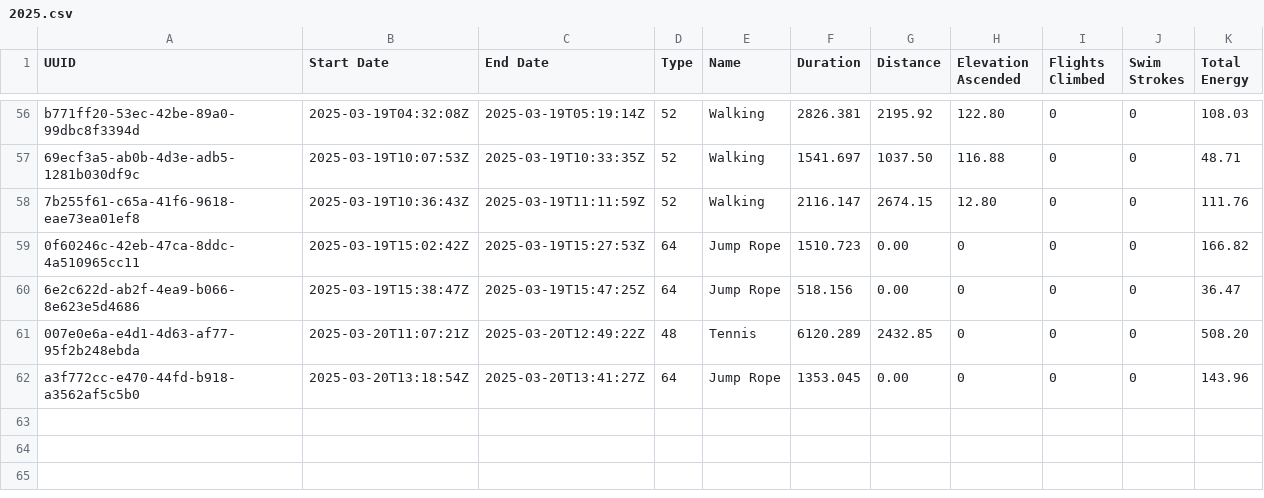
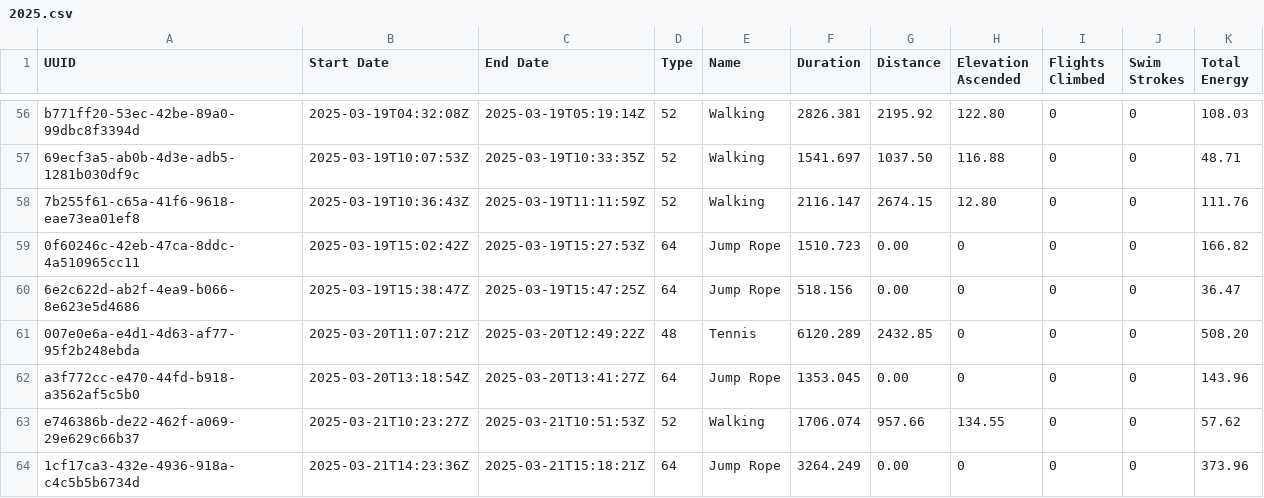
Before and after one commit to Ygria/workouts_page, a CSV file: public/workouts/2025.csv, drawn as a sheet; only a part is shown, gaps mark what is left out; the diff names each change by its address in the sheet, - before the commit and + after, or states it on an @@ line.

Commit message:
Automatically commit changes

```diff
--- a/public/workouts/2025.csv
+++ b/public/workouts/2025.csv
+row 63: e746386b-de22-462f-a069-29e629c66b37 | 2025-03-21T10:23:27Z | 2025-03-21T10:51:53Z | 52 | Walking | 1706.074 | 957.66 | 134.55 | 0 | 0 | 57.62
+row 64: 1cf17ca3-432e-4936-918a-c4c5b5b6734d | 2025-03-21T14:23:36Z | 2025-03-21T15:18:21Z | 64 | Jump Rope | 3264.249 | 0.00 | 0 | 0 | 0 | 373.96
```
